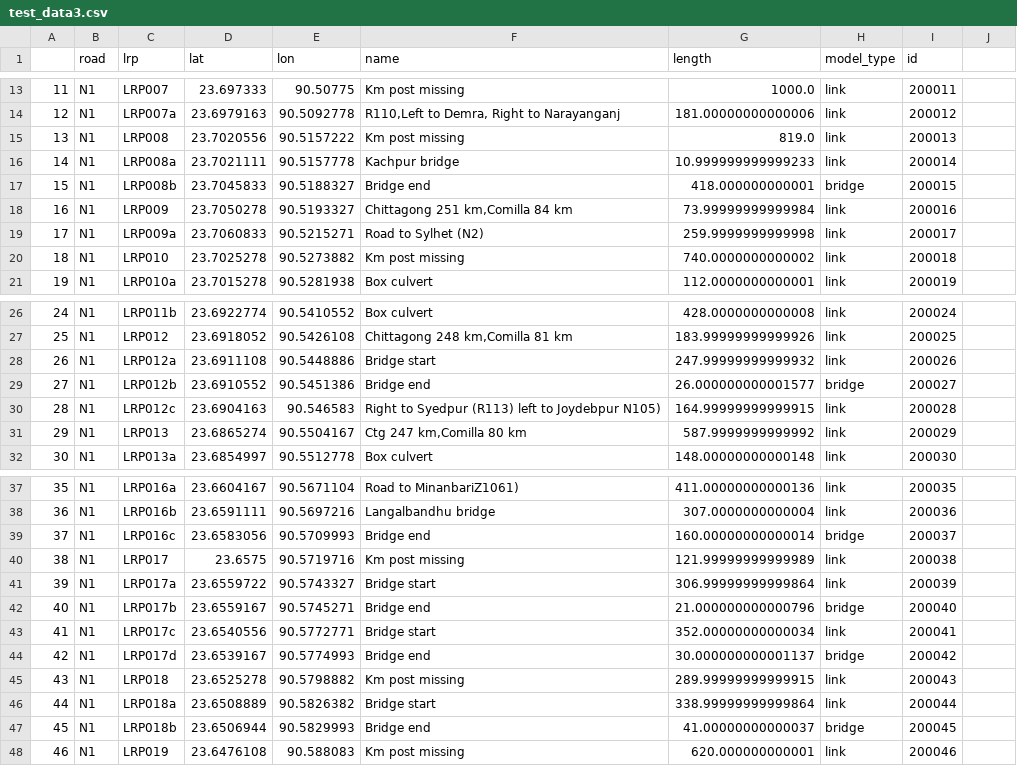
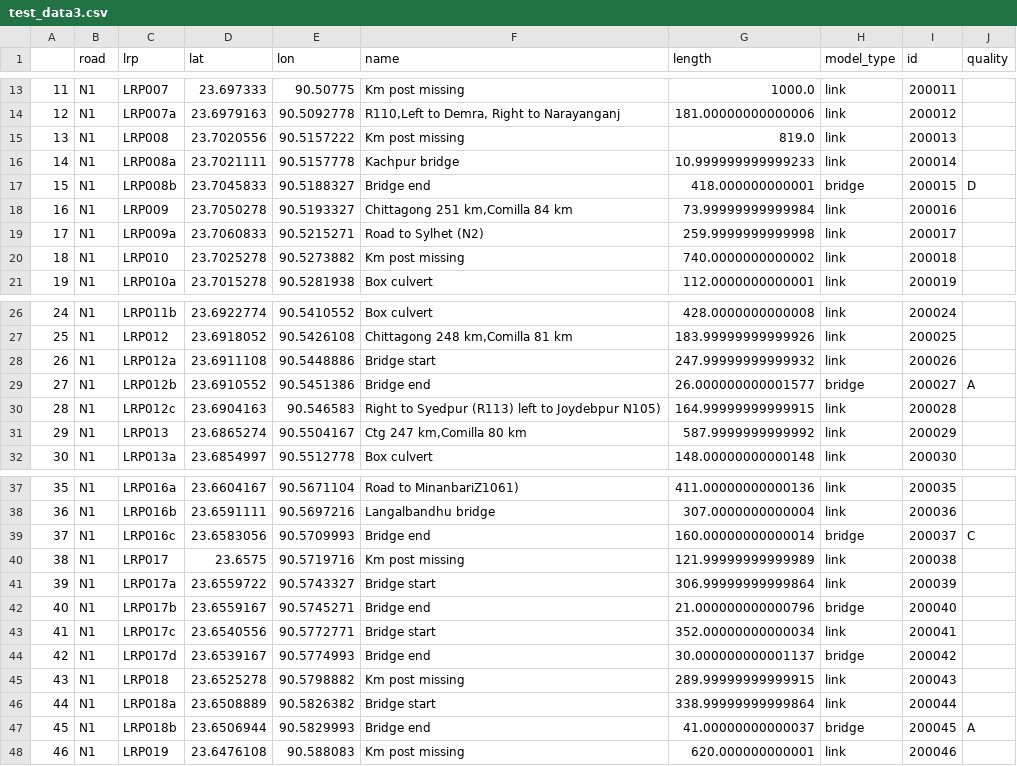
Before and after one commit to JBVermeulen/AS_Assignment_2, a CSV file: data/test_data3.csv, drawn as a sheet; only a part is shown, gaps mark what is left out; the diff names each change by its address in the sheet, - before the commit and + after, or states it on an @@ line.

```diff
--- a/data/test_data3.csv
+++ b/data/test_data3.csv
-J1: (empty)
+J1: quality
-J17 (quality): (empty)
+J17 (quality): D
-J29 (quality): (empty)
+J29 (quality): A
-J39 (quality): (empty)
+J39 (quality): C
-J47 (quality): (empty)
+J47 (quality): A
```
Also changed, not shown: 3 other files.
